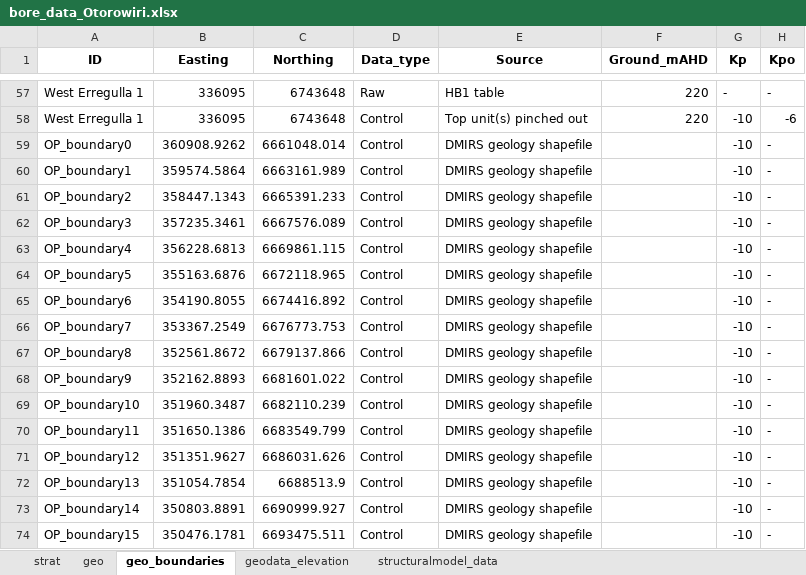
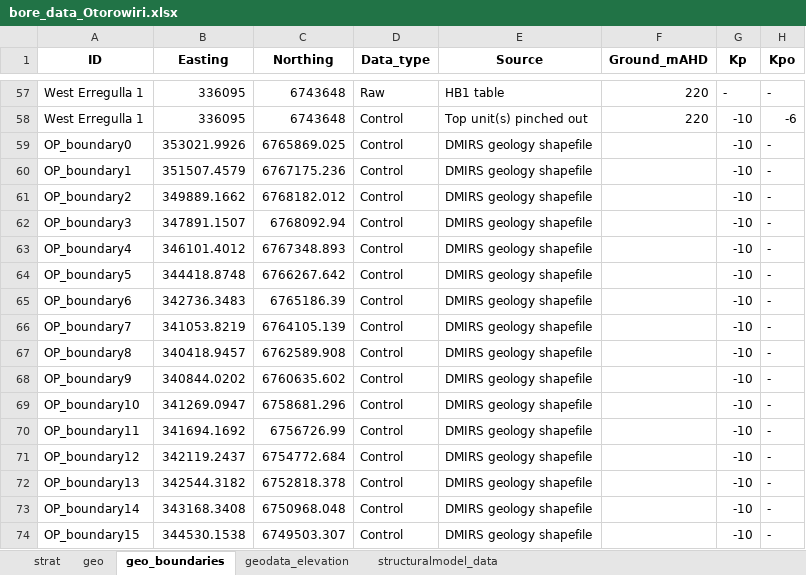
Before and after one commit to malvina-chmielarski/Otorowiri, an Excel workbook: Data/Data_geology/bore_data_Otorowiri.xlsx, sheet geo_boundaries, drawn as a sheet; only a part is shown, gaps mark what is left out; values as stored, in another font and other column widths than the file's, no borders; the diff covers the shown part only; the diff names each change by its address in the sheet, - before the commit and + after, or states it on an @@ line.

```diff
--- a/Data/Data_geology/bore_data_Otorowiri.xlsx (sheet geo_boundaries)
+++ b/Data/Data_geology/bore_data_Otorowiri.xlsx (sheet geo_boundaries)
-B59 (Easting): 360908.9262
+B59 (Easting): 353021.9926
-C59 (Northing): 6661048.014
+C59 (Northing): 6765869.025
-B60 (Easting): 359574.5864
+B60 (Easting): 351507.4579
-C60 (Northing): 6663161.989
+C60 (Northing): 6767175.236
-B61 (Easting): 358447.1343
+B61 (Easting): 349889.1662
-C61 (Northing): 6665391.233
+C61 (Northing): 6768182.012
-B62 (Easting): 357235.3461
+B62 (Easting): 347891.1507
-C62 (Northing): 6667576.089
+C62 (Northing): 6768092.94
-B63 (Easting): 356228.6813
+B63 (Easting): 346101.4012
-C63 (Northing): 6669861.115
+C63 (Northing): 6767348.893
-B64 (Easting): 355163.6876
+B64 (Easting): 344418.8748
-C64 (Northing): 6672118.965
+C64 (Northing): 6766267.642
-B65 (Easting): 354190.8055
+B65 (Easting): 342736.3483
-C65 (Northing): 6674416.892
+C65 (Northing): 6765186.39
-B66 (Easting): 353367.2549
+B66 (Easting): 341053.8219
-C66 (Northing): 6676773.753
+C66 (Northing): 6764105.139
-B67 (Easting): 352561.8672
+B67 (Easting): 340418.9457
-C67 (Northing): 6679137.866
+C67 (Northing): 6762589.908
-B68 (Easting): 352162.8893
+B68 (Easting): 340844.0202
-C68 (Northing): 6681601.022
+C68 (Northing): 6760635.602
-B69 (Easting): 351960.3487
+B69 (Easting): 341269.0947
-C69 (Northing): 6682110.239
+C69 (Northing): 6758681.296
-B70 (Easting): 351650.1386
+B70 (Easting): 341694.1692
-C70 (Northing): 6683549.799
+C70 (Northing): 6756726.99
-B71 (Easting): 351351.9627
+B71 (Easting): 342119.2437
-C71 (Northing): 6686031.626
+C71 (Northing): 6754772.684
-B72 (Easting): 351054.7854
+B72 (Easting): 342544.3182
-C72 (Northing): 6688513.9
+C72 (Northing): 6752818.378
-B73 (Easting): 350803.8891
+B73 (Easting): 343168.3408
-C73 (Northing): 6690999.927
+C73 (Northing): 6750968.048
-B74 (Easting): 350476.1781
+B74 (Easting): 344530.1538
-C74 (Northing): 6693475.511
+C74 (Northing): 6749503.307
```
Also changed, not shown: other rows of this sheet, sheet structuralmodel_data, sheet geodata_elevation, sheet strat, Data/Data_geology/Otorowiri_outcrop.xlsx, 14 other files.
